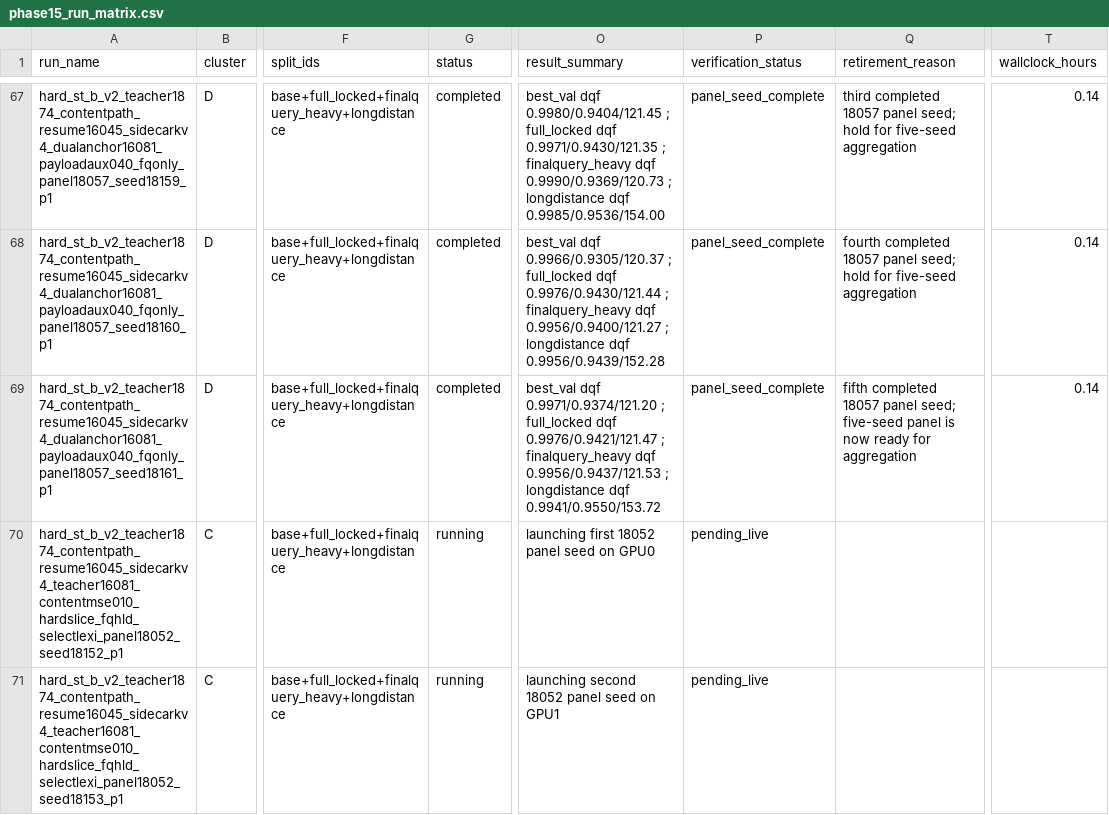
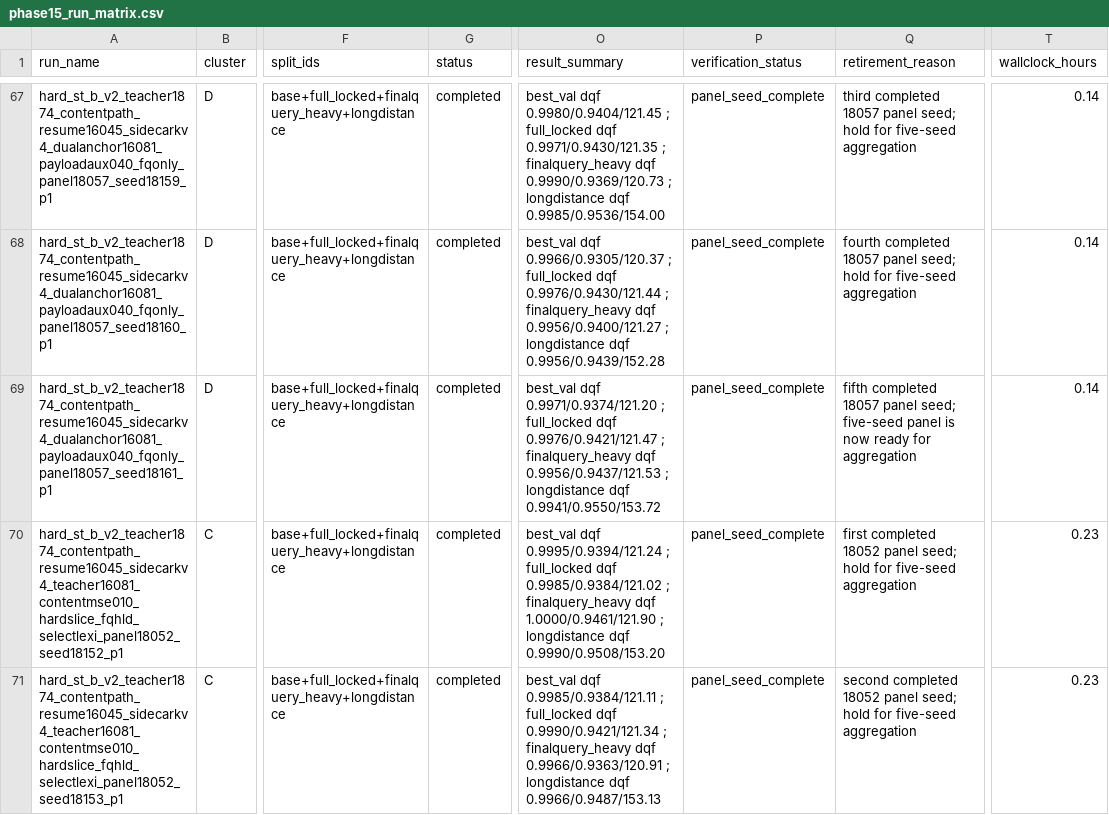
Before and after one commit to catid/gnn2, a CSV file: docs/phase15_run_matrix.csv, drawn as a sheet; only a part is shown, gaps mark what is left out; the diff covers the shown part only; the diff names each change by its address in the sheet, - before the commit and + after, or states it on an @@ line.

Commit message:
Track phase15 secondary panel turnover

```diff
--- a/docs/phase15_run_matrix.csv
+++ b/docs/phase15_run_matrix.csv
-G70:G71 (status): running
+G70:G71 (status): completed
-O70 (result_summary): launching first 18052 panel seed on GPU0
+O70 (result_summary): best_val dqf 0.9995/0.9394/121.24 ; full_locked dqf 0.9985/0.9384/121.02 ; finalquery_heavy dqf 1.0000/0.9461/121.90 ; longdistance dqf 0.9990/0.9508/153.20
-P70:P71 (verification_status): pending_live
+P70:P71 (verification_status): panel_seed_complete
-Q70 (retirement_reason): (empty)
+Q70 (retirement_reason): first completed 18052 panel seed; hold for five-seed aggregation
-T70:T71 (wallclock_hours): (empty)
+T70:T71 (wallclock_hours): 0.23
-O71 (result_summary): launching second 18052 panel seed on GPU1
+O71 (result_summary): best_val dqf 0.9985/0.9384/121.11 ; full_locked dqf 0.9990/0.9421/121.34 ; finalquery_heavy dqf 0.9966/0.9363/120.91 ; longdistance dqf 0.9966/0.9487/153.13
-Q71 (retirement_reason): (empty)
+Q71 (retirement_reason): second completed 18052 panel seed; hold for five-seed aggregation
```
Also changed, not shown: 2 added rows elsewhere in this file, 1 other file.
